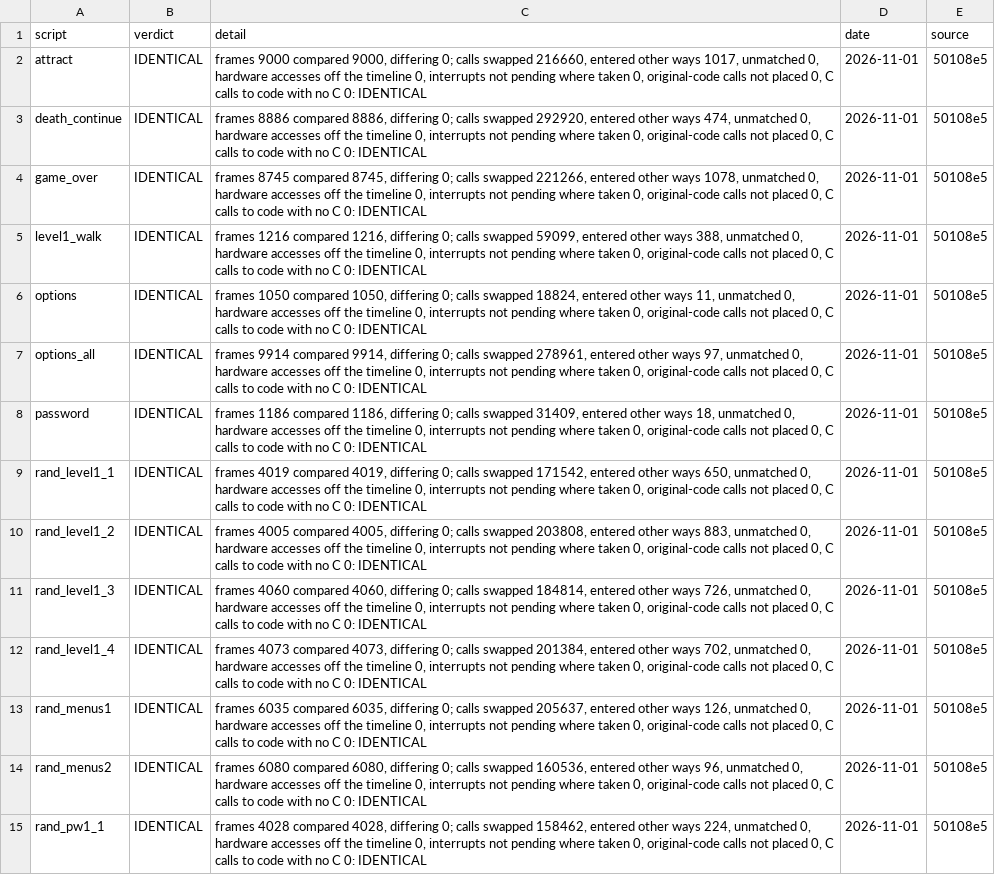
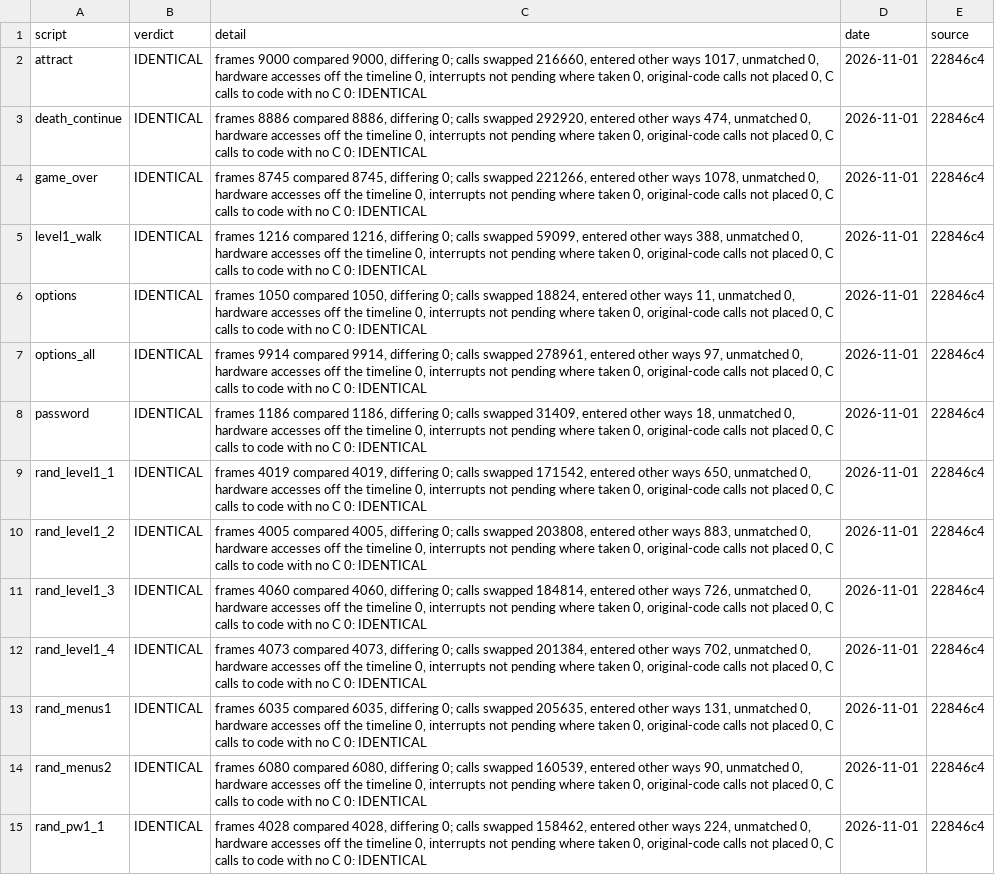
Before and after one commit to jeff-strutb/aladdinsvhc, a CSV file: config/aladdin/whole_image.csv, drawn as a sheet; only a part is shown; the diff covers the shown part only; the diff names each change by its address in the sheet, - before the commit and + after, or states it on an @@ line.

```diff
--- a/config/aladdin/whole_image.csv
+++ b/config/aladdin/whole_image.csv
-E2:E15 (source): 50108e5
+E2:E15 (source): 22846c4
-C13 (detail): …calls swapped 205637, entered other ways 126, unmatched 0,…
+C13 (detail): …calls swapped 205635, entered other ways 131, unmatched 0,…
-C14 (detail): …calls swapped 160536, entered other ways 96, unmatched 0,…
+C14 (detail): …calls swapped 160539, entered other ways 90, unmatched 0,…
```
Also changed, not shown: 31 edited cells elsewhere in this file, config/aladdin/t3_live.csv.
